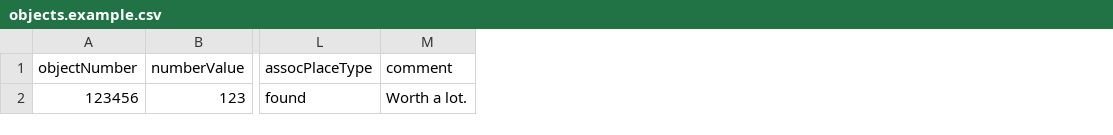
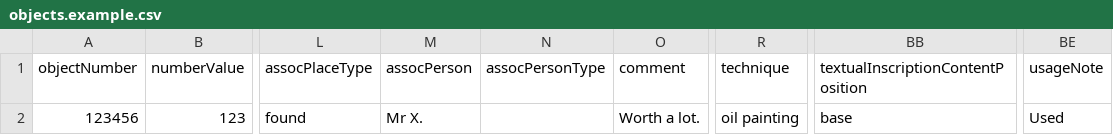
Before and after one commit to collectionspace/csible, a CSV file: templates/collectionspace/cataloging/objects.example.csv, drawn as a sheet; only a part is shown, gaps mark what is left out; the diff names each change by its address in the sheet, - before the commit and + after, or states it on an @@ line.

```diff
--- a/templates/collectionspace/cataloging/objects.example.csv
+++ b/templates/collectionspace/cataloging/objects.example.csv
+column M (assocPerson), row 2: Mr X.
+column N (assocPersonType), empty
+column R (technique), row 2: oil painting
+column BB, rows 1-2: textualInscriptionContentPosition | base
+column BE (usageNote), row 2: Used
```
Also changed, not shown: templates/collectionspace/cataloging/objects.config.csv, templates/pastperfect/objects/objects.map.csv, 3 other files.
